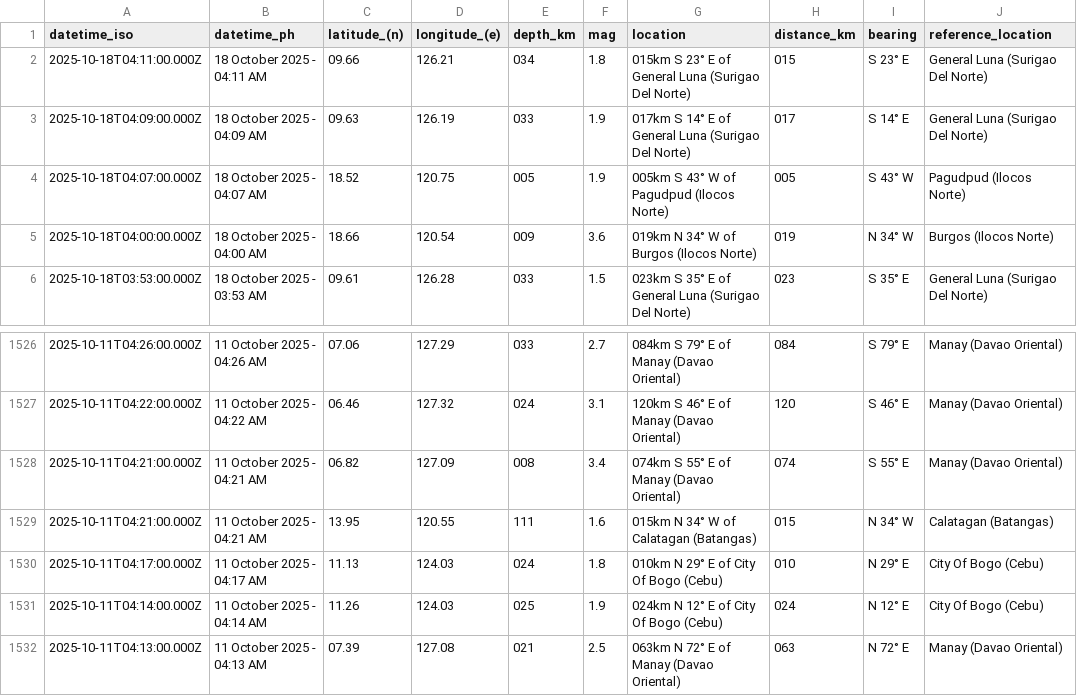
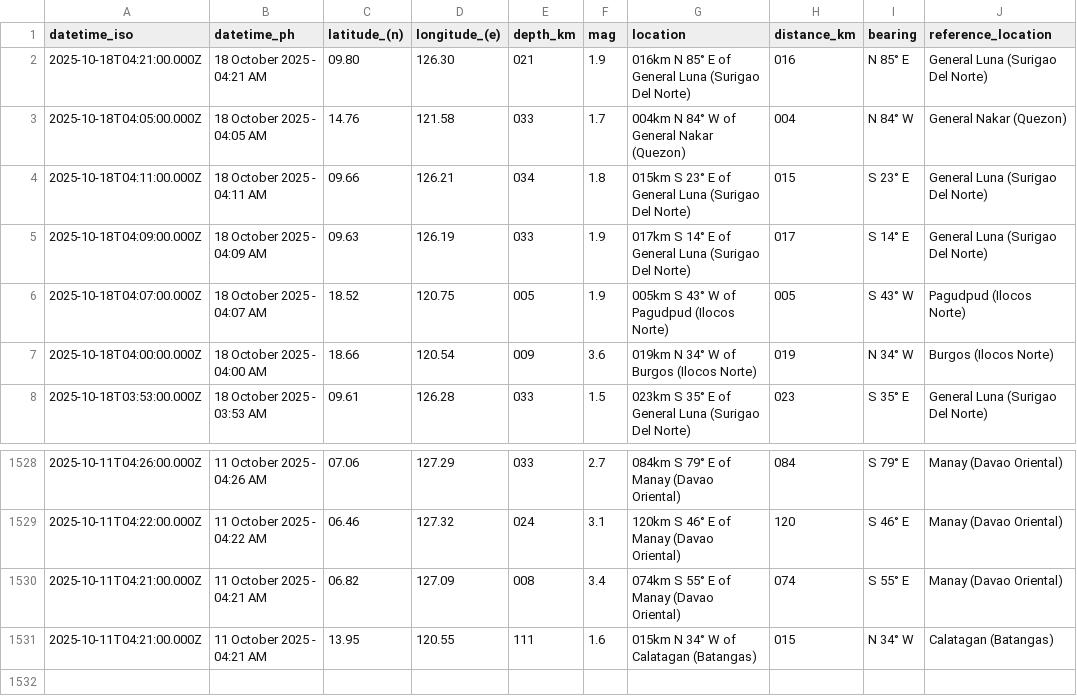
Before and after one commit to chamthesleeptalker/earthquake-tracker, a CSV file: earthquakes_past_7_days.csv, drawn as a sheet; only a part is shown, gaps mark what is left out; removed rows and columns are numbered as before the commit, all else as after; the diff names each change by its address in the sheet, - before the commit and + after, or states it on an @@ line.

```diff
--- a/earthquakes_past_7_days.csv
+++ b/earthquakes_past_7_days.csv
+row 2: 2025-10-18T04:21:00.000Z | 18 October 2025 - 04:21 AM | 09.80 | 126.30 | 021 | 1.9 | 016km N 85° E of General Luna (Surigao Del Norte) | 016 | N 85° E | General Luna (Surigao Del Norte)
+row 3: 2025-10-18T04:05:00.000Z | 18 October 2025 - 04:05 AM | 14.76 | 121.58 | 033 | 1.7 | 004km N 84° W of General Nakar (Quezon) | 004 | N 84° W | General Nakar (Quezon)
-row 1530: 2025-10-11T04:17:00.000Z | 11 October 2025 - 04:17 AM | 11.13 | 124.03 | 024 | 1.8 | 010km N 29° E of City Of Bogo (Cebu) | 010 | N 29° E | City Of Bogo (Cebu)
-row 1531: 2025-10-11T04:14:00.000Z | 11 October 2025 - 04:14 AM | 11.26 | 124.03 | 025 | 1.9 | 024km N 12° E of City Of Bogo (Cebu) | 024 | N 12° E | City Of Bogo (Cebu)
-row 1532: 2025-10-11T04:13:00.000Z | 11 October 2025 - 04:13 AM | 07.39 | 127.08 | 021 | 2.5 | 063km N 72° E of Manay (Davao Oriental) | 063 | N 72° E | Manay (Davao Oriental)
```
Also changed, not shown: earthquakes.csv, earthquakes_past_24_hours.csv, 4 other files.
